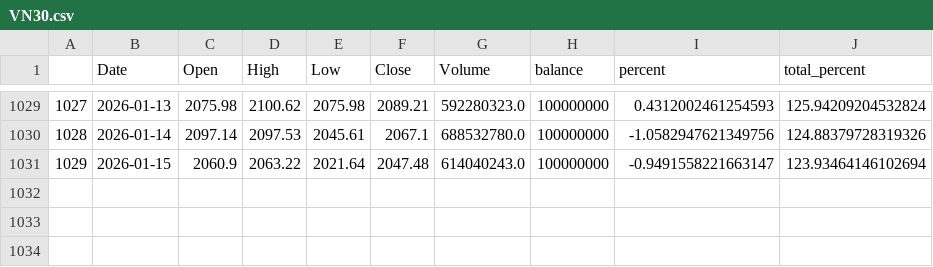
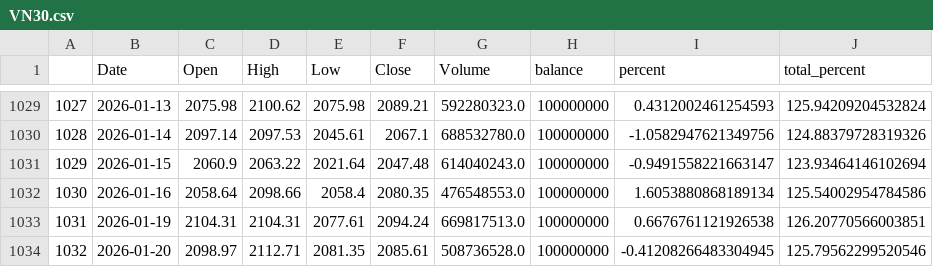
Before and after one commit to nguyenhuyduchieu/pnl, a CSV file: data/VN30.csv, drawn as a sheet; only a part is shown, gaps mark what is left out; the diff names each change by its address in the sheet, - before the commit and + after, or states it on an @@ line.

Commit message:
Update local data and sync with GitHub

```diff
--- a/data/VN30.csv
+++ b/data/VN30.csv
+row 1032: 1030 | 2026-01-16 | 2058.64 | 2098.66 | 2058.4 | 2080.35 | 476548553.0 | 100000000 | 1.6053880868189134 | 125.54002954784586
+row 1033: 1031 | 2026-01-19 | 2104.31 | 2104.31 | 2077.61 | 2094.24 | 669817513.0 | 100000000 | 0.6676761121926538 | 126.20770566003851
+row 1034: 1032 | 2026-01-20 | 2098.97 | 2112.71 | 2081.35 | 2085.61 | 508736528.0 | 100000000 | -0.41208266483304945 | 125.79562299520546
```
Also changed, not shown: data/my_invest.csv.
